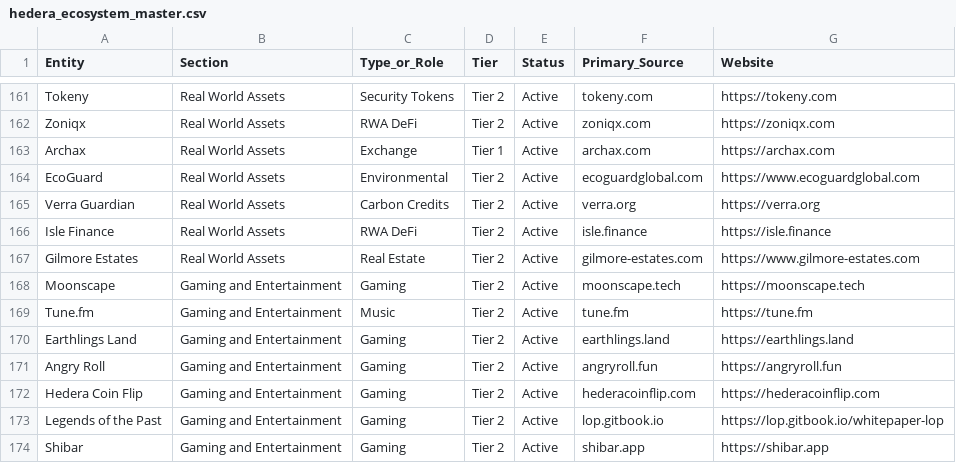
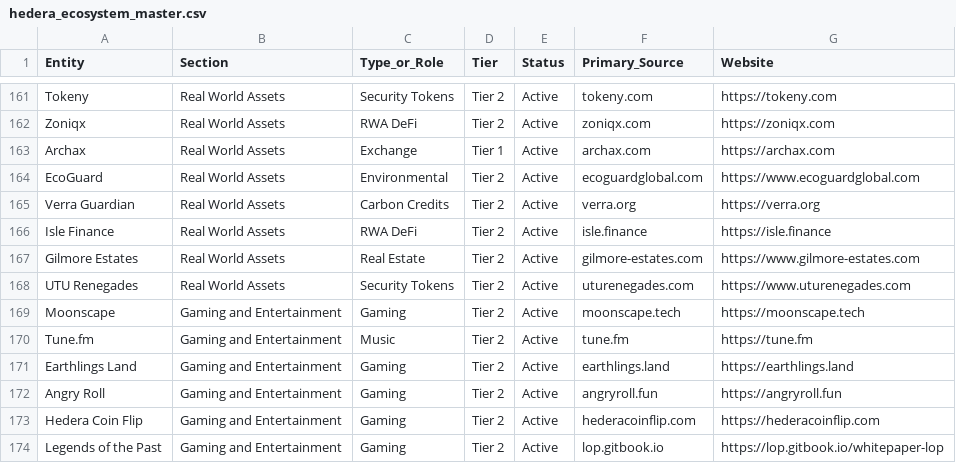
Before and after one commit to valor-cmd/hedera-ecosystem-map, a CSV file: data/hedera_ecosystem_master.csv, drawn as a sheet; only a part is shown, gaps mark what is left out; the shorter side is filled out with more unchanged rows.

```diff
--- a/data/hedera_ecosystem_master.csv
+++ b/data/hedera_ecosystem_master.csv
@@ -167,2 +167,3 @@ Isle Finance,Real World Assets,RWA DeFi,Tier 2,Active,isle.finance,https://isle.
 Gilmore Estates,Real World Assets,Real Estate,Tier 2,Active,gilmore-estates.com,https://www.gilmore-estates.com
+UTU Renegades,Real World Assets,Security Tokens,Tier 2,Active,uturenegades.com,https://www.uturenegades.com
 Moonscape,Gaming and Entertainment,Gaming,Tier 2,Active,moonscape.tech,https://moonscape.tech
```
Also changed, not shown: 7 other files.
